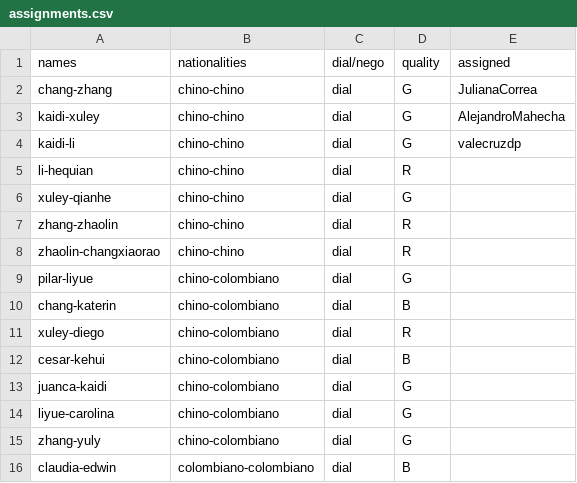
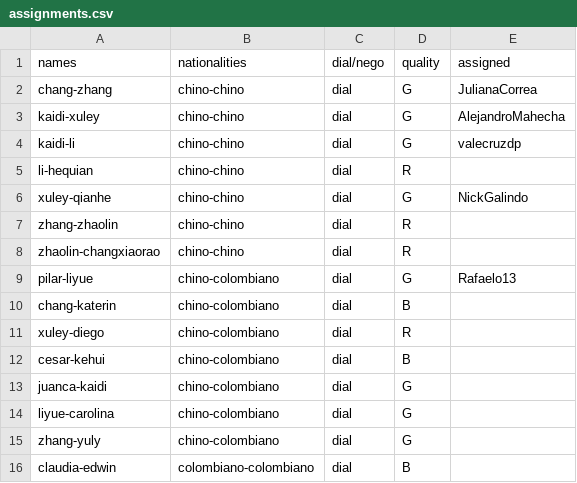
Before and after one commit to valecruzdp/Allignment, a CSV file: assignments.csv, drawn as a sheet; only a part is shown.

Commit message:
added rafael and nick galindo

```diff
--- a/assignments.csv
+++ b/assignments.csv
@@ -5,6 +5,6 @@ kaidi-li,chino-chino,dial,G,valecruzdp
 li-hequian,chino-chino,dial,R,
-xuley-qianhe,chino-chino,dial,G,
+xuley-qianhe,chino-chino,dial,G,NickGalindo
 zhang-zhaolin,chino-chino,dial,R,
 zhaolin-changxiaorao,chino-chino,dial,R,
-pilar-liyue,chino-colombiano,dial,G,
+pilar-liyue,chino-colombiano,dial,G,Rafaelo13
 chang-katerin,chino-colombiano,dial,B,
```
